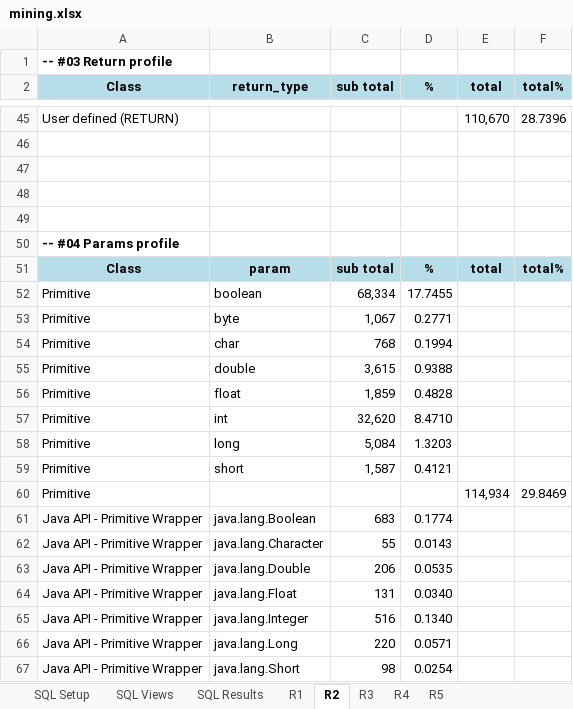
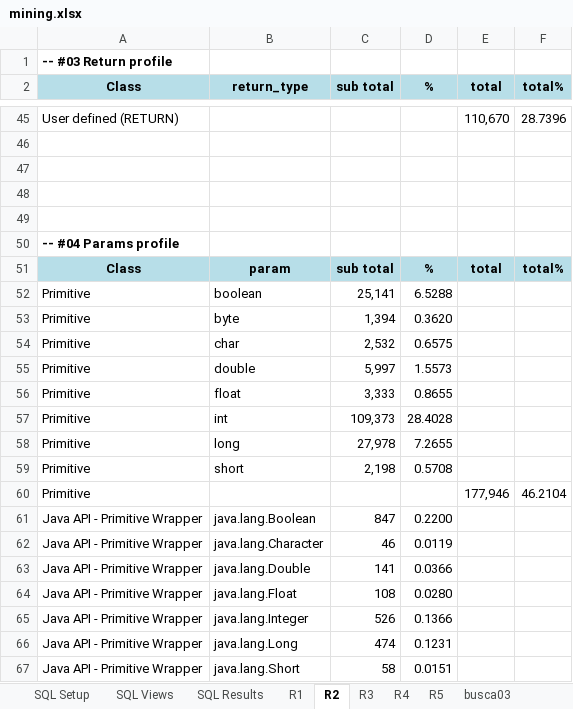
Before and after one commit to unifesp-seg/interface-metrics, an Excel workbook: src/site/mining.xlsx, sheet R2, drawn as a sheet; only a part is shown, gaps mark what is left out; values as stored, in another font and other column widths than the file's, no borders; the diff covers the shown part only; the diff names each change by its address in the sheet, - before the commit and + after, or states it on an @@ line.

```diff
--- a/src/site/mining.xlsx (sheet R2)
+++ b/src/site/mining.xlsx (sheet R2)
+sheet tab: busca03
-C52 (sub total): 68,334
+C52 (sub total): 25,141
-D52 (%): 17.7455
+D52 (%): 6.5288
-C53 (sub total): 1,067
+C53 (sub total): 1,394
-D53 (%): 0.2771
+D53 (%): 0.3620
-C54 (sub total): 768
+C54 (sub total): 2,532
-D54 (%): 0.1994
+D54 (%): 0.6575
-C55 (sub total): 3,615
+C55 (sub total): 5,997
-D55 (%): 0.9388
+D55 (%): 1.5573
-C56 (sub total): 1,859
+C56 (sub total): 3,333
-D56 (%): 0.4828
+D56 (%): 0.8655
-C57 (sub total): 32,620
+C57 (sub total): 109,373
-D57 (%): 8.4710
+D57 (%): 28.4028
-C58 (sub total): 5,084
+C58 (sub total): 27,978
-D58 (%): 1.3203
+D58 (%): 7.2655
-C59 (sub total): 1,587
+C59 (sub total): 2,198
-D59 (%): 0.4121
+D59 (%): 0.5708
-E60 (total): 114,934
+E60 (total): 177,946
-F60 (total%): 29.8469
+F60 (total%): 46.2104
-C61 (sub total): 683
+C61 (sub total): 847
-D61 (%): 0.1774
+D61 (%): 0.2200
-C62 (sub total): 55
+C62 (sub total): 46
-D62 (%): 0.0143
+D62 (%): 0.0119
-C63 (sub total): 206
+C63 (sub total): 141
-D63 (%): 0.0535
+D63 (%): 0.0366
-C64 (sub total): 131
+C64 (sub total): 108
-D64 (%): 0.0340
+D64 (%): 0.0280
-C65 (sub total): 516
+C65 (sub total): 526
-D65 (%): 0.1340
+D65 (%): 0.1366
-C66 (sub total): 220
+C66 (sub total): 474
-D66 (%): 0.0571
+D66 (%): 0.1231
-C67 (sub total): 98
+C67 (sub total): 58
-D67 (%): 0.0254
+D67 (%): 0.0151
```
Also changed, not shown: 10 added rows, 10 removed rows and 37 edited cells elsewhere in this sheet, other sheet tabs, 5 other files.
